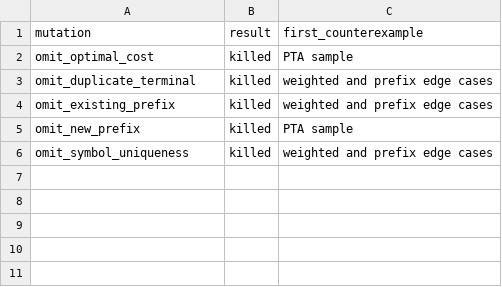
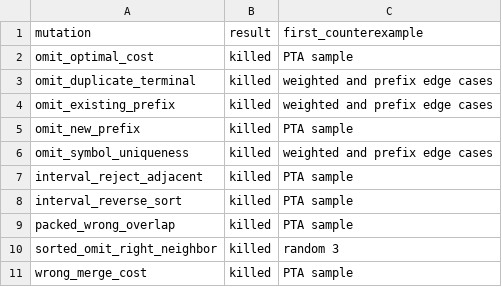
Before and after one commit to Obladi0617/ads_project5, a CSV file: mutation_results.csv, drawn as a sheet.

```diff
--- a/mutation_results.csv
+++ b/mutation_results.csv
@@ -6 +6,6 @@ omit_new_prefix,killed,PTA sample
 omit_symbol_uniqueness,killed,weighted and prefix edge cases
+interval_reject_adjacent,killed,PTA sample
+interval_reverse_sort,killed,PTA sample
+packed_wrong_overlap,killed,PTA sample
+sorted_omit_right_neighbor,killed,random 3
+wrong_merge_cost,killed,PTA sample
```
Also changed, not shown: benchmark.csv, prefix_benchmark.csv, 7 other files.
